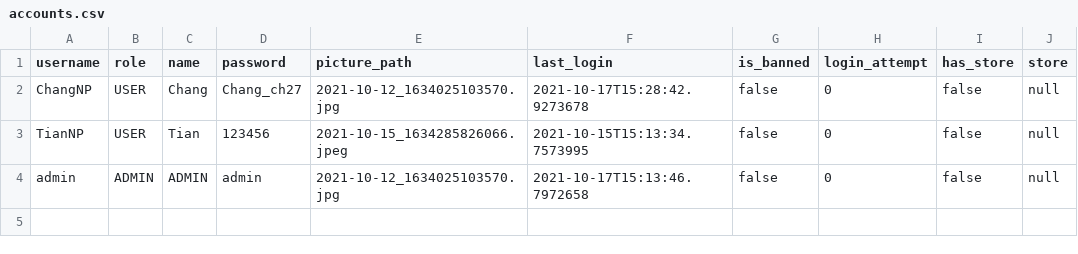
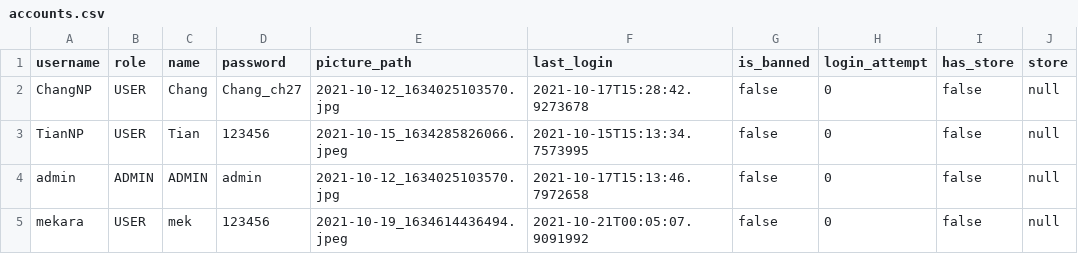
Before and after one commit to napatswift/project-641-mercury, a CSV file: data/accounts.csv, drawn as a sheet; the diff names each change by its address in the sheet, - before the commit and + after, or states it on an @@ line.

```diff
--- a/data/accounts.csv
+++ b/data/accounts.csv
+row 5: mekara | USER | mek | 123456 | 2021-10-19_1634614436494.jpeg | 2021-10-21T00:05:07.9091992 | false | 0 | false | null
```
Also changed, not shown: data/products.csv, 30 other files.
